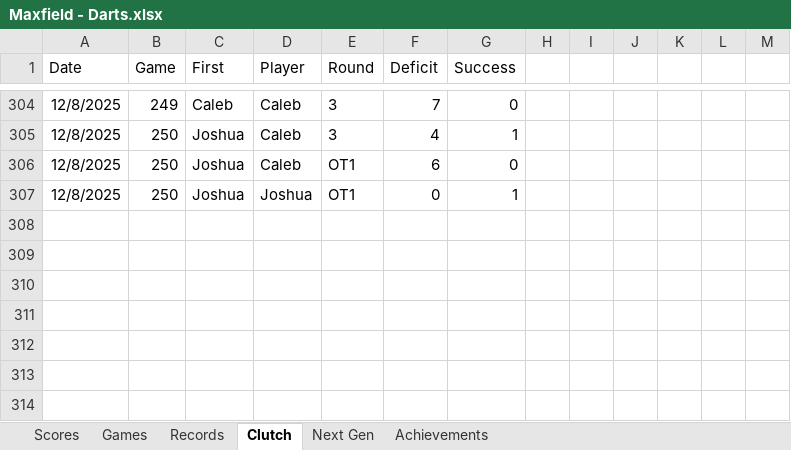
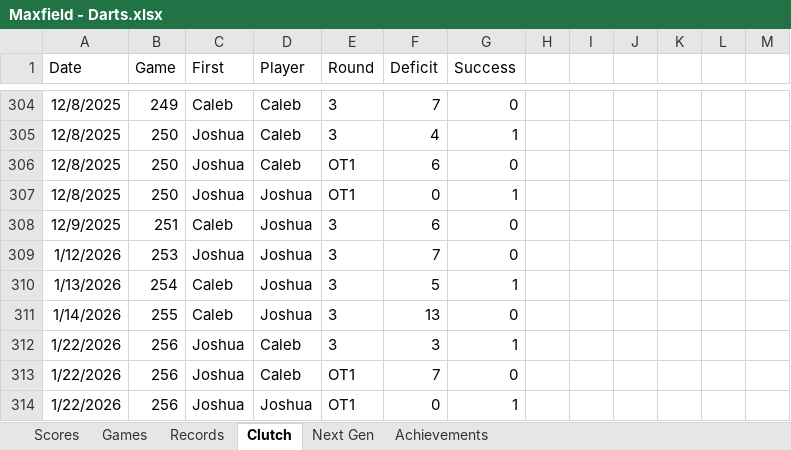
Before and after one commit to CalebSkinner1/DartsAnalysis, an Excel workbook: Maxfield - Darts.xlsx, sheet Clutch, drawn as a sheet; only a part is shown, gaps mark what is left out; values as stored, in another font and other column widths than the file's, no borders; charts and pictures and table styles not drawn; the diff names each change by its address in the sheet, - before the commit and + after, or states it on an @@ line.

```diff
--- a/Maxfield - Darts.xlsx (sheet Clutch)
+++ b/Maxfield - Darts.xlsx (sheet Clutch)
+row 308: 12/9/2025 | 251 | Caleb | Joshua | 3 | 6 | 0
+row 309: 1/12/2026 | 253 | Joshua | Joshua | 3 | 7 | 0
+row 310: 1/13/2026 | 254 | Caleb | Joshua | 3 | 5 | 1
+row 311: 1/14/2026 | 255 | Caleb | Joshua | 3 | 13 | 0
+row 312: 1/22/2026 | 256 | Joshua | Caleb | 3 | 3 | 1
+row 313: 1/22/2026 | 256 | Joshua | Caleb | OT1 | 7 | 0
+row 314: 1/22/2026 | 256 | Joshua | Joshua | OT1 | 0 | 1
```
Also changed, not shown: sheet Records, sheet Games, sheet Scores, sheet Next Gen, hidden cells.
